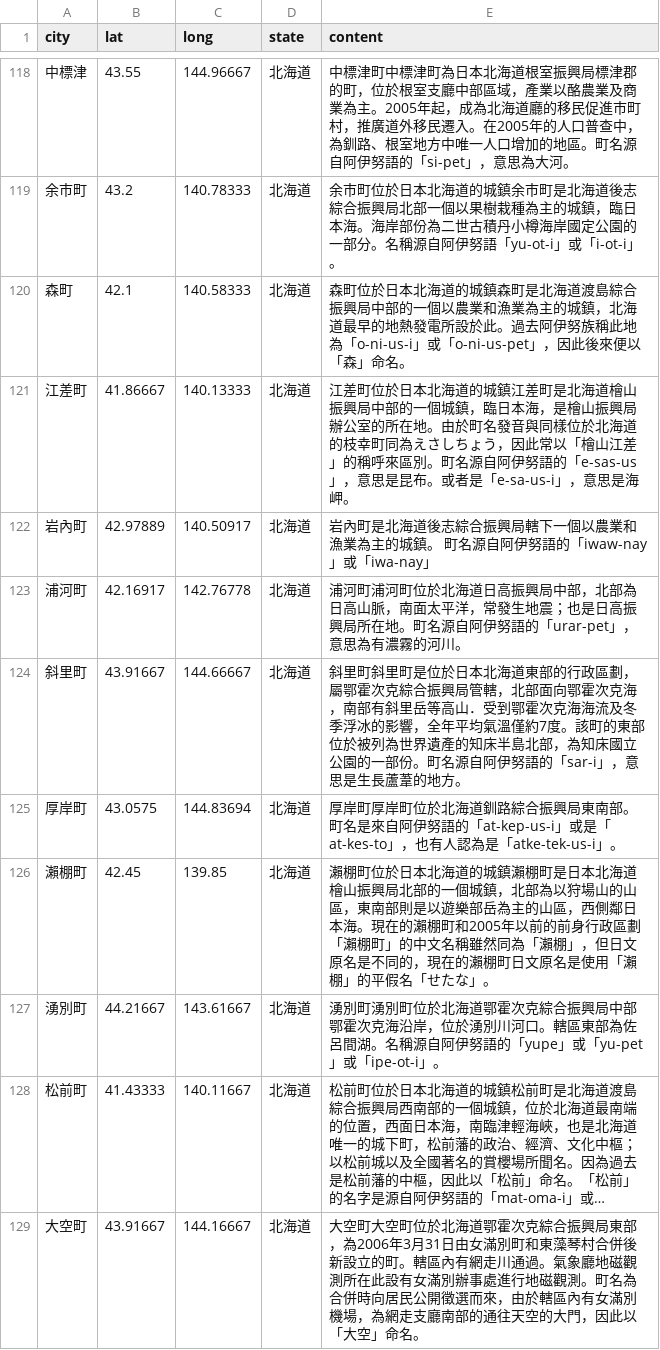
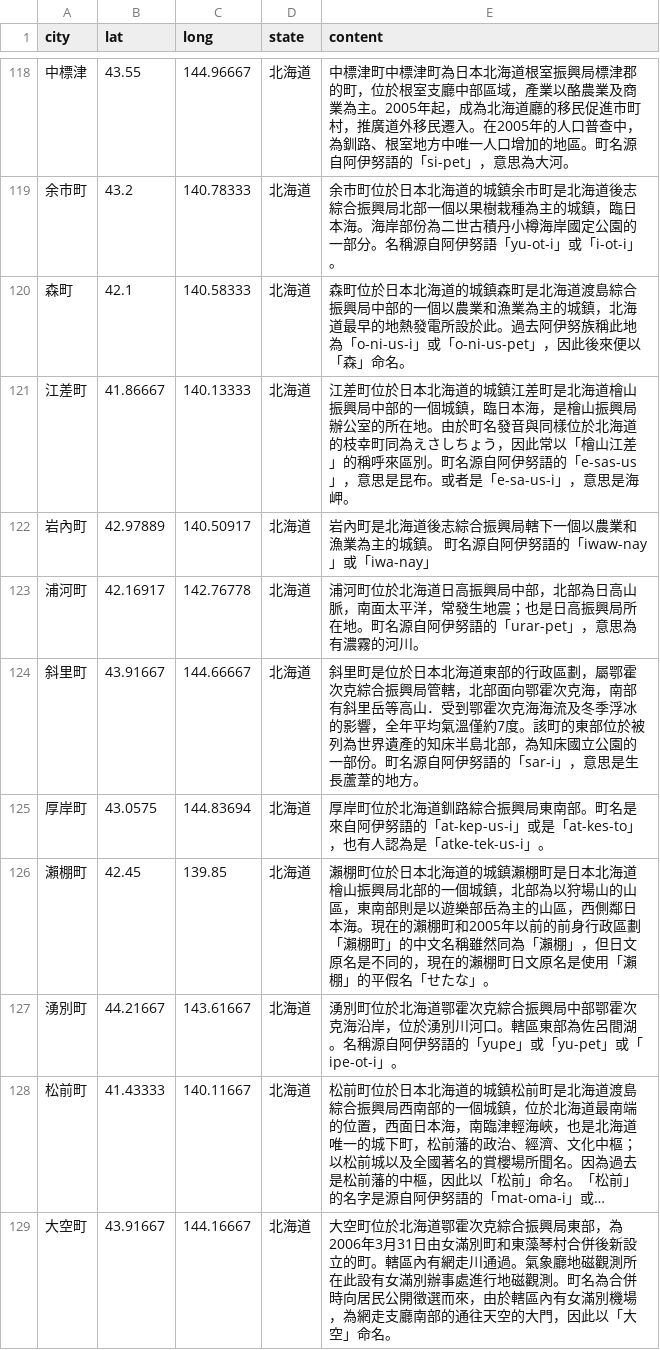
Before and after one commit to YuSiangLin/Shiny, a CSV file: japan_points_df_v2.csv, drawn as a sheet; only a part is shown, gaps mark what is left out; long unchanged cells end in …; the diff covers the shown part only; the diff names each change by its address in the sheet, - before the commit and + after, or states it on an @@ line.

Commit message:
Add files via upload

```diff
--- a/japan_points_df_v2.csv
+++ b/japan_points_df_v2.csv
-E123 (content): 浦河町浦河町位於北海…
+E123 (content): 浦河町位於北海…
-E124 (content): 斜里町斜里町是位於日…
+E124 (content): 斜里町是位於日…
-E125 (content): 厚岸町厚岸町位於北海…
+E125 (content): 厚岸町位於北海…
-E127 (content): 湧別町湧別町位於北海…
+E127 (content): 湧別町位於北海…
-E129 (content): 大空町大空町位於北海…
+E129 (content): 大空町位於北海…
```
Also changed, not shown: 18 edited cells elsewhere in this file.
